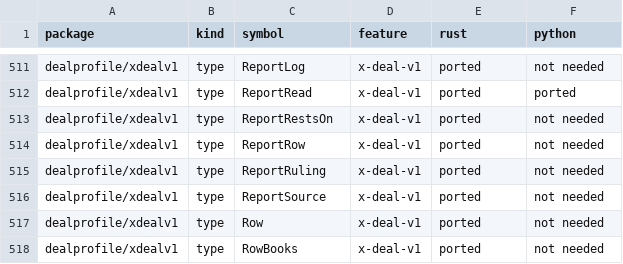
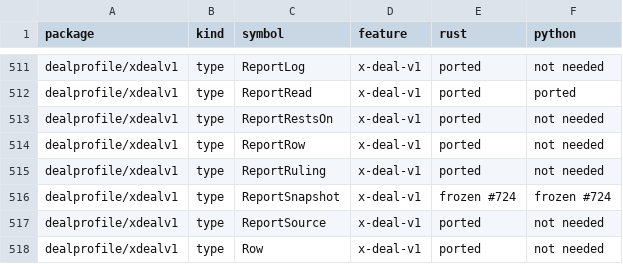
Before and after one commit to action-state-group/evidencebook, a TSV file: docs/PORT-PARITY.tsv, drawn as a sheet; only a part is shown, gaps mark what is left out; the shorter side is filled out with more unchanged rows.

Commit message:
feat(dealprofile): StatusProvider.ReportSnapshot, the report with its payment checks from one read (#626) (#725)
* feat(dealprofile): StatusProvider.ReportSnapshot, the report with its payment checks from one read (#626)

B4's library step: a host that shows the payment checks beside the
report reads both from the one snapshot ReportWithBook already takes,
plus the rows whose check was not run, with why. ReportWithBook keeps
its signature and calls it. Rust and Python: frozen with #724.

Signed-off-by: Ethan Zhang <github@yzhang.io>

* fix(dealprofile): ReportSnapshot reuses CheckNotRecomputed, states payments' nil contract, and tests both skips through payments (#626)

Signed-off-by: Ethan Zhang <github@yzhang.io>

---------

Signed-off-by: Ethan Zhang <github@yzhang.io>

```diff
--- a/docs/PORT-PARITY.tsv
+++ b/docs/PORT-PARITY.tsv
@@ -515,2 +515,3 @@ dealprofile/xdealv1	type	ReportRow	x-deal-v1	ported	not needed
 dealprofile/xdealv1	type	ReportRuling	x-deal-v1	ported	not needed
+dealprofile/xdealv1	type	ReportSnapshot	x-deal-v1	frozen #724	frozen #724
 dealprofile/xdealv1	type	ReportSource	x-deal-v1	ported	not needed
```
Also changed, not shown: 4 other files.
